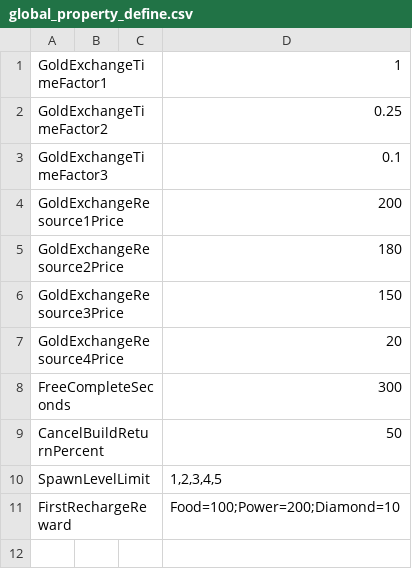
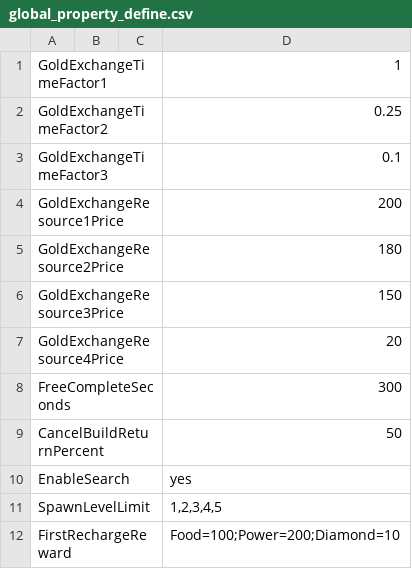
Before and after one commit to qi7chen/tabugen, a CSV file: examples/Cpp/global-var/res/global_property_define.csv, drawn as a sheet; the diff names each change by its address in the sheet, - before the commit and + after, or states it on an @@ line.

```diff
--- a/examples/Cpp/global-var/res/global_property_define.csv
+++ b/examples/Cpp/global-var/res/global_property_define.csv
+row 10: EnableSearch |  |  | yes
```
Also changed, not shown: examples/Cpp/array-map/res/newbie_guide_define.csv, examples/Cpp/basic/res/soldier_property_define.csv, 7 other files.
